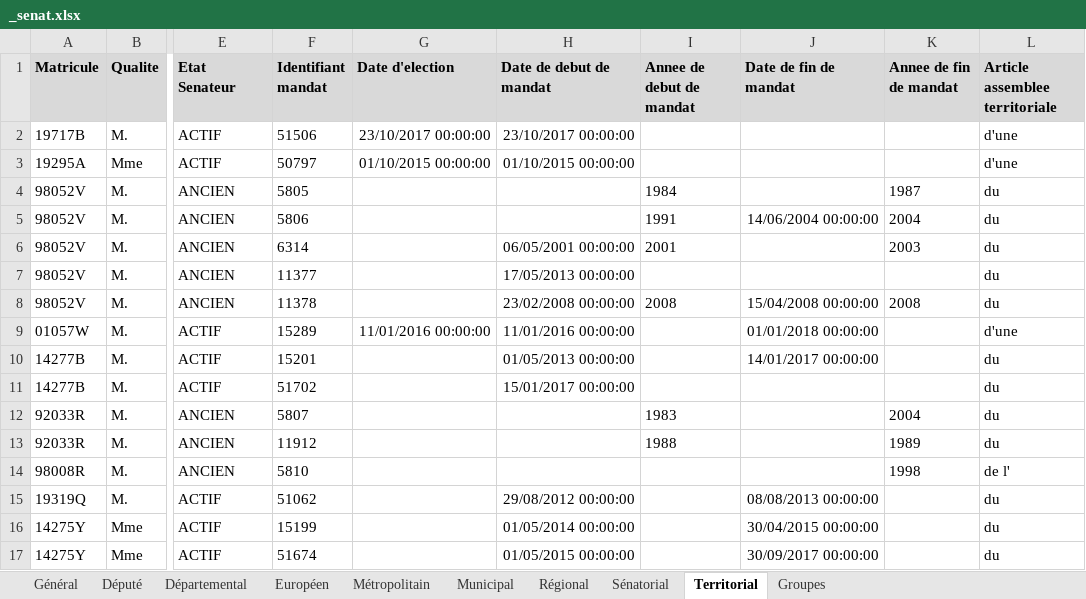
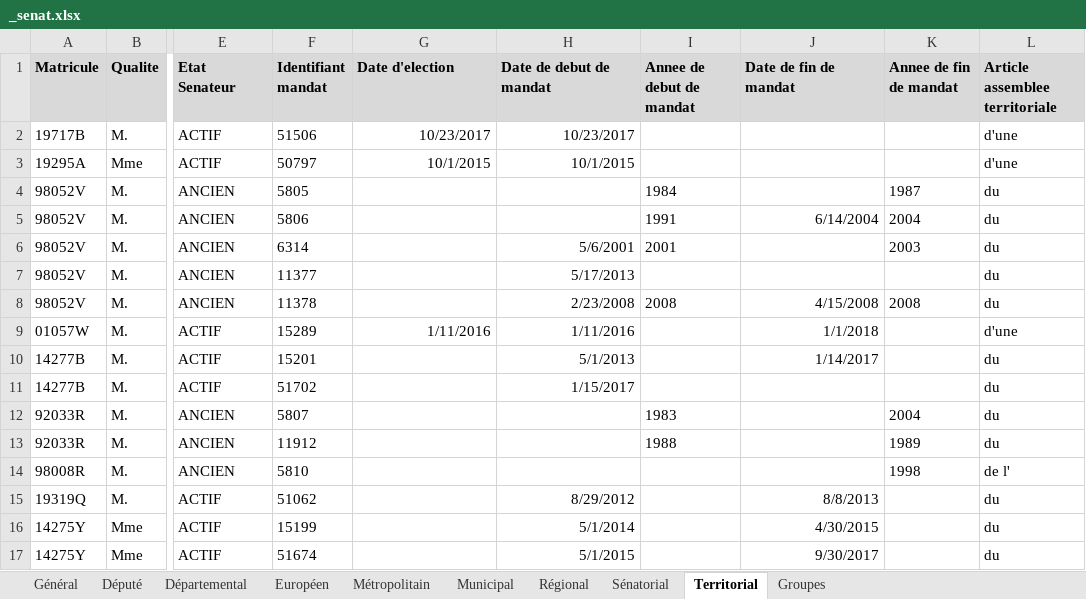
Before and after one commit to BrefAvignon/BrefInit, an Excel workbook: in/secondary/senat/_senat.xlsx, sheet Territorial, drawn as a sheet; only a part is shown, gaps mark what is left out; values as stored, in another font and other column widths than the file's, no borders; the diff names each change by its address in the sheet, - before the commit and + after, or states it on an @@ line.

```diff
--- a/in/secondary/senat/_senat.xlsx (sheet Territorial)
+++ b/in/secondary/senat/_senat.xlsx (sheet Territorial)
-G2 (Date d'election): 23/10/2017 00:00:00
+G2 (Date d'election): 10/23/2017
-H2 (Date de debut de mandat): 23/10/2017 00:00:00
+H2 (Date de debut de mandat): 10/23/2017
-G3 (Date d'election): 01/10/2015 00:00:00
+G3 (Date d'election): 10/1/2015
-H3 (Date de debut de mandat): 01/10/2015 00:00:00
+H3 (Date de debut de mandat): 10/1/2015
-J5 (Date de fin de mandat): 14/06/2004 00:00:00
+J5 (Date de fin de mandat): 6/14/2004
-H6 (Date de debut de mandat): 06/05/2001 00:00:00
+H6 (Date de debut de mandat): 5/6/2001
-H7 (Date de debut de mandat): 17/05/2013 00:00:00
+H7 (Date de debut de mandat): 5/17/2013
-H8 (Date de debut de mandat): 23/02/2008 00:00:00
+H8 (Date de debut de mandat): 2/23/2008
-J8 (Date de fin de mandat): 15/04/2008 00:00:00
+J8 (Date de fin de mandat): 4/15/2008
-G9 (Date d'election): 11/01/2016 00:00:00
+G9 (Date d'election): 1/11/2016
-H9 (Date de debut de mandat): 11/01/2016 00:00:00
+H9 (Date de debut de mandat): 1/11/2016
-J9 (Date de fin de mandat): 01/01/2018 00:00:00
+J9 (Date de fin de mandat): 1/1/2018
-H10 (Date de debut de mandat): 01/05/2013 00:00:00
+H10 (Date de debut de mandat): 5/1/2013
-J10 (Date de fin de mandat): 14/01/2017 00:00:00
+J10 (Date de fin de mandat): 1/14/2017
-H11 (Date de debut de mandat): 15/01/2017 00:00:00
+H11 (Date de debut de mandat): 1/15/2017
-H15 (Date de debut de mandat): 29/08/2012 00:00:00
+H15 (Date de debut de mandat): 8/29/2012
-J15 (Date de fin de mandat): 08/08/2013 00:00:00
+J15 (Date de fin de mandat): 8/8/2013
-H16 (Date de debut de mandat): 01/05/2014 00:00:00
+H16 (Date de debut de mandat): 5/1/2014
-J16 (Date de fin de mandat): 30/04/2015 00:00:00
+J16 (Date de fin de mandat): 4/30/2015
-H17 (Date de debut de mandat): 01/05/2015 00:00:00
+H17 (Date de debut de mandat): 5/1/2015
-J17 (Date de fin de mandat): 30/09/2017 00:00:00
+J17 (Date de fin de mandat): 9/30/2017
```
Also changed, not shown: sheet Municipal, 3 other files.
